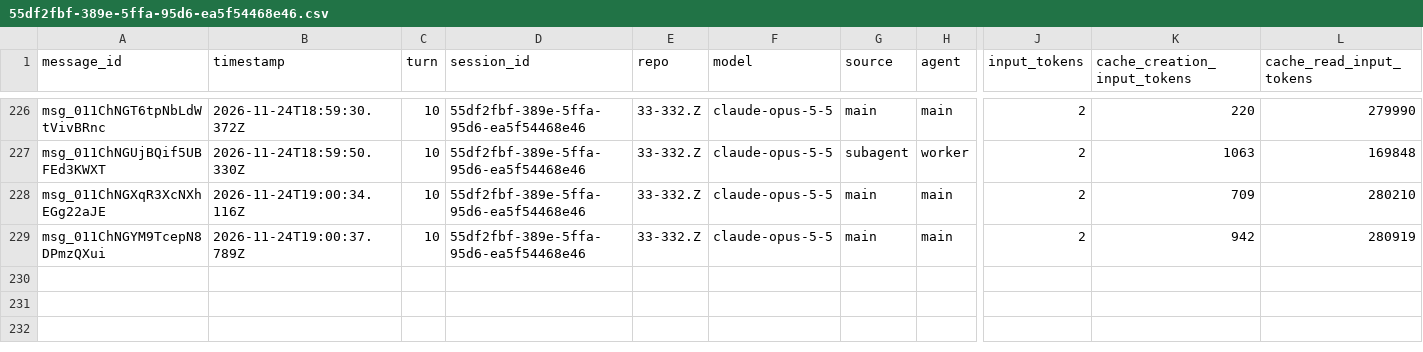
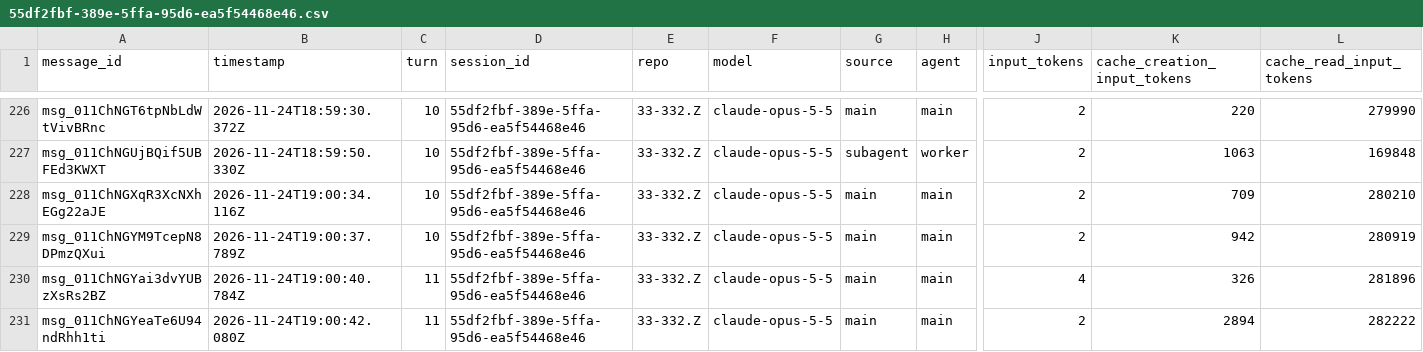
Before and after one commit to rhope-ops/33-332.Z, a CSV file: sessions/55df2fbf-389e-5ffa-95d6-ea5f54468e46.csv, drawn as a sheet; only a part is shown, gaps mark what is left out; rows hold the shown columns only; the diff names each change by its address in the sheet, - before the commit and + after, or states it on an @@ line.

```diff
--- a/sessions/55df2fbf-389e-5ffa-95d6-ea5f54468e46.csv
+++ b/sessions/55df2fbf-389e-5ffa-95d6-ea5f54468e46.csv
+row 230: msg_011ChNGYai3dvYUBzXsRs2BZ | 2026-11-24T19:00:40.784Z | 11 | 55df2fbf-389e-5ffa-95d6-ea5f54468e46 | 33-332.Z | claude-opus-5-5 | main | main | 4 | 326 | 281896
+row 231: msg_011ChNGYeaTe6U94ndRhh1ti | 2026-11-24T19:00:42.080Z | 11 | 55df2fbf-389e-5ffa-95d6-ea5f54468e46 | 33-332.Z | claude-opus-5-5 | main | main | 2 | 2894 | 282222
```
